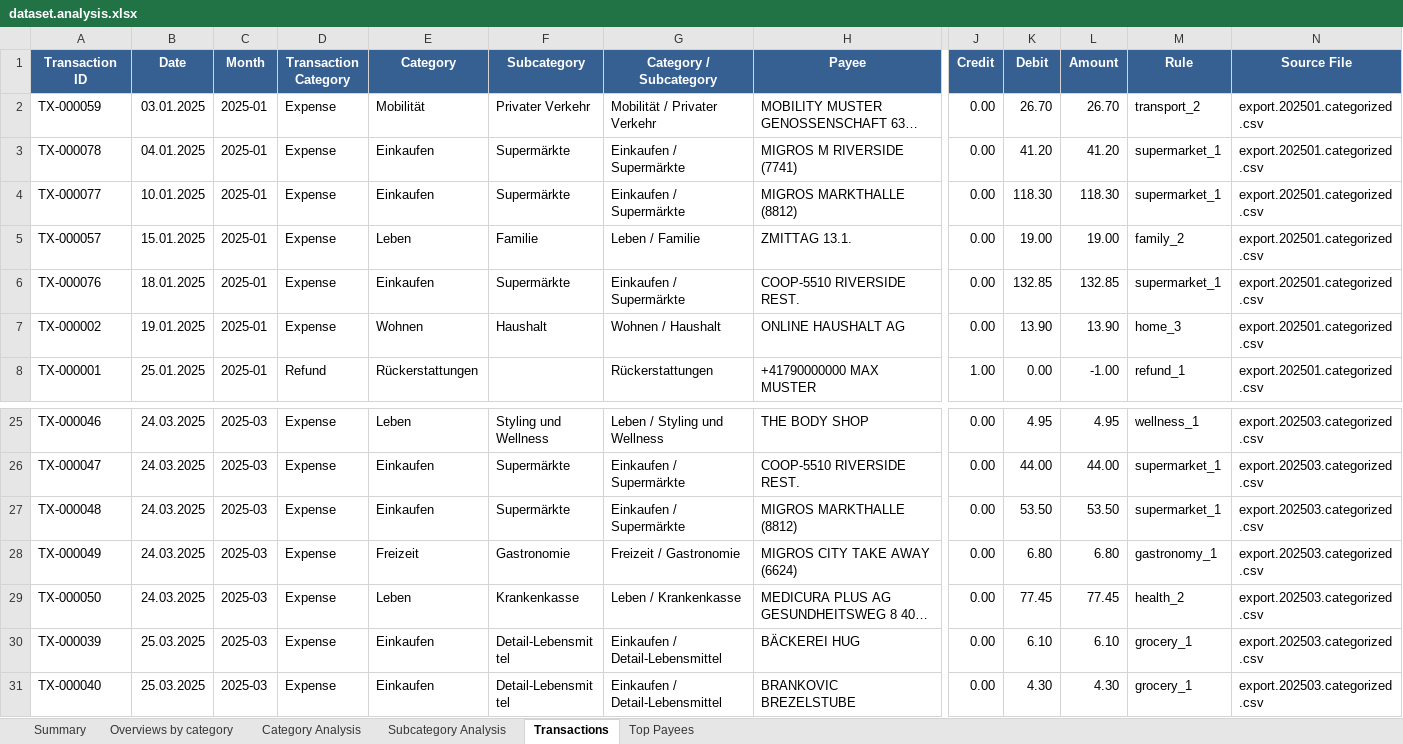
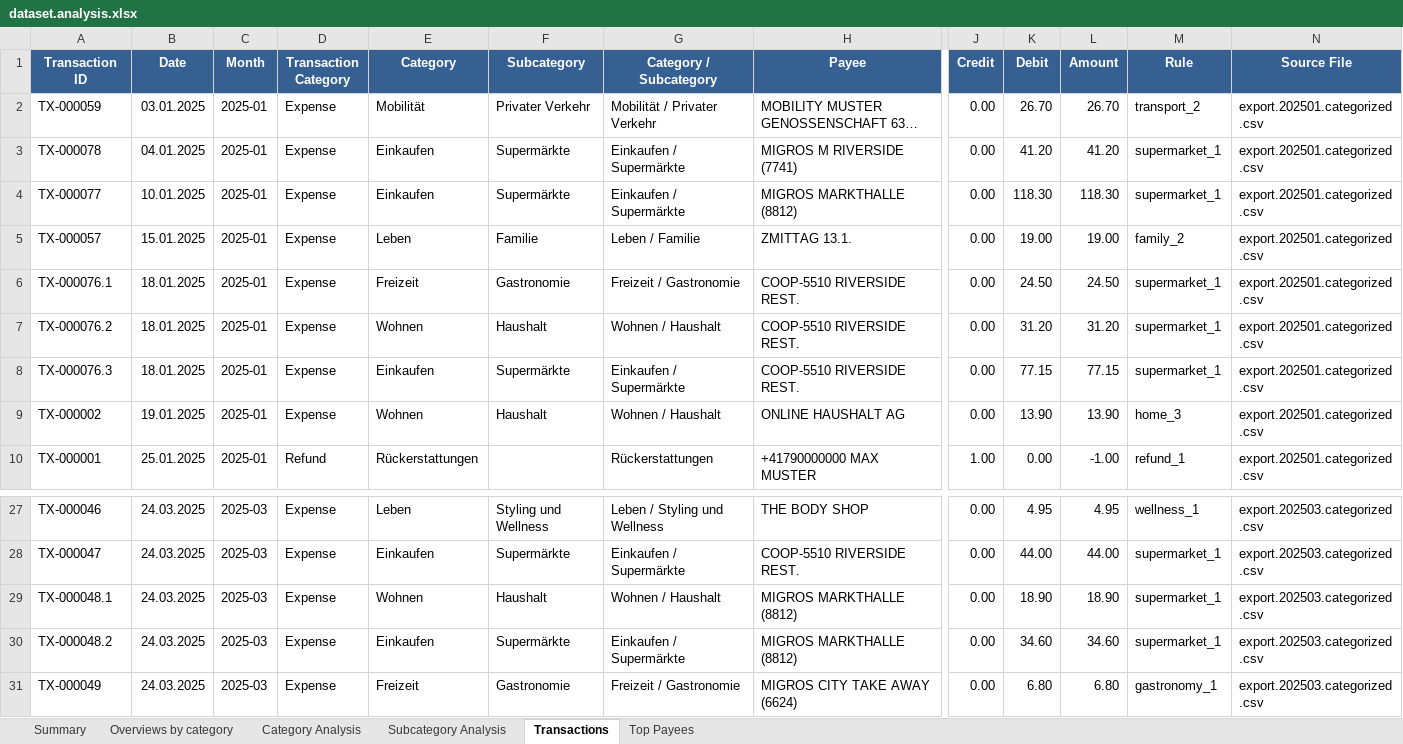
Before and after one commit to rauricus/Budget-Analysis-Tool, an Excel workbook: data/example/output/dataset.analysis.xlsx, sheet Transactions, drawn as a sheet; only a part is shown, gaps mark what is left out; the shorter side is filled out with more unchanged rows; long unchanged cells end in …; values as stored, in another font and other column widths than the file's, no borders; addresses are those after the commit; rows hold the shown columns only; the diff names each change by its address in the sheet, - before the commit and + after, or states it on an @@ line.

```diff
--- a/data/example/output/dataset.analysis.xlsx (sheet Transactions)
+++ b/data/example/output/dataset.analysis.xlsx (sheet Transactions)
+row 6: TX-000076.1 | 18.01.2025 | 2025-01 | Expense | Freizeit | Gastronomie | Freizeit / Gastronomie | COOP-5510 RIVERSIDE REST. | 0.00 | 24.50 | 24.50 | supermarket_1 | export.202501.categorized.csv
+row 7: TX-000076.2 | 18.01.2025 | 2025-01 | Expense | Wohnen | Haushalt | Wohnen / Haushalt | COOP-5510 RIVERSIDE REST. | 0.00 | 31.20 | 31.20 | supermarket_1 | export.202501.categorized.csv
-A8 (Transaction ID): TX-000076
+A8 (Transaction ID): TX-000076.3
-K8 (Debit): 132.85
+K8 (Debit): 77.15
-L8 (Amount): 132.85
+L8 (Amount): 77.15
+row 29: TX-000048.1 | 24.03.2025 | 2025-03 | Expense | Wohnen | Haushalt | Wohnen / Haushalt | MIGROS MARKTHALLE (8812) | 0.00 | 18.90 | 18.90 | supermarket_1 | export.202503.categorized.csv
-A30 (Transaction ID): TX-000048
+A30 (Transaction ID): TX-000048.2
-K30 (Debit): 53.50
+K30 (Debit): 34.60
-L30 (Amount): 53.50
+L30 (Amount): 34.60
```
Also changed, not shown: sheet Top Payees, sheet Subcategory Analysis, sheet Category Analysis, sheet Overviews by category, sheet Summary, 9 other files.
